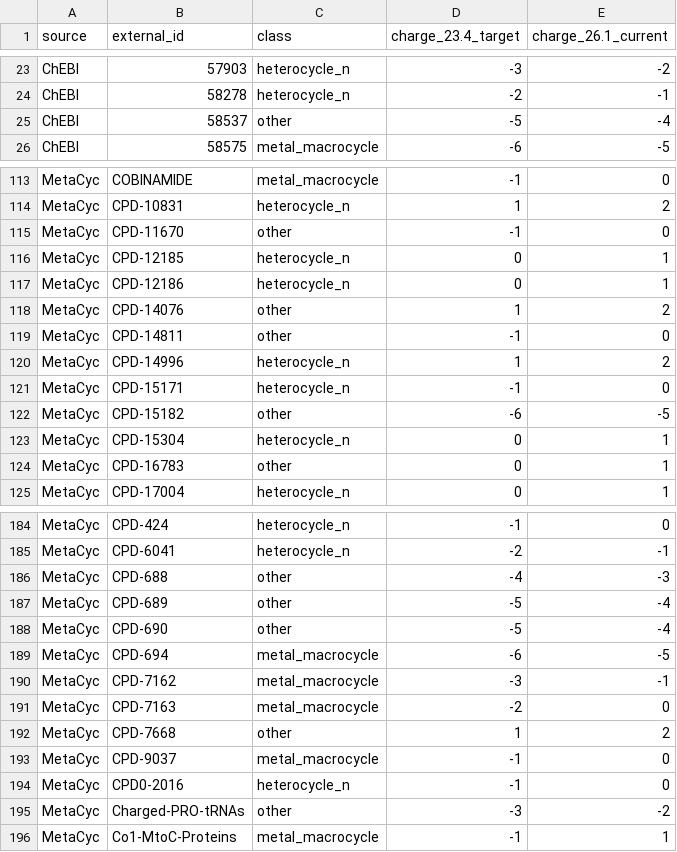
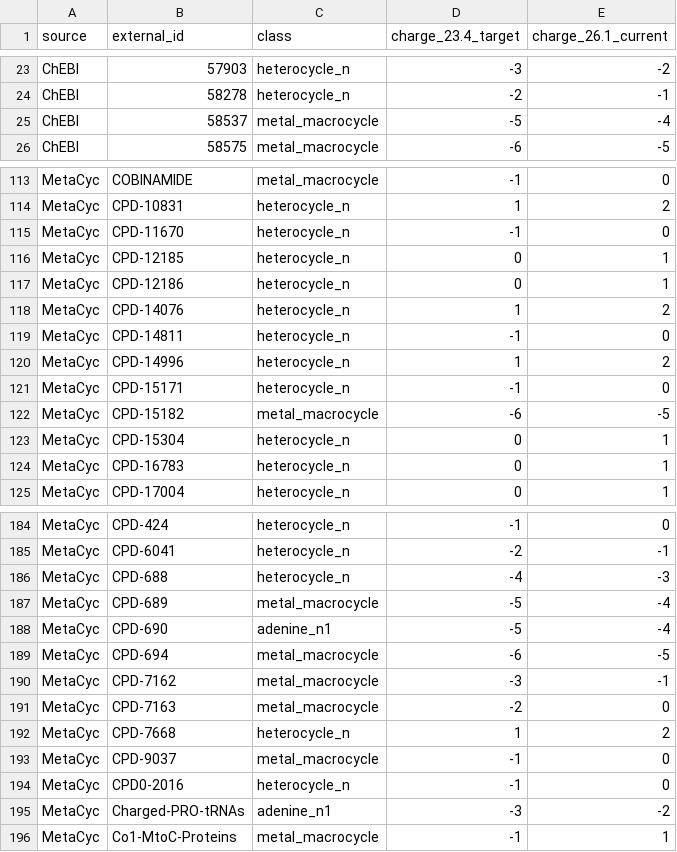
Before and after one commit to ModelSEED/ModelSEEDDatabase, a TSV file: Biochemistry/Structures/_reports/site_override_targets.tsv, drawn as a sheet; only a part is shown, gaps mark what is left out; the diff covers the shown part only.

Commit message:
Site pKa overrides: gate the ladder side, reclassify the 43 'other' rows, add charge audit
- Override_Site_pKas: call SPO.set_current_id(source, unprefixed_eid)
  before find_sites/site_slots in collect() and apply(), and check the
  allow-list with the unprefixed id. Previously the ladder ids carry the
  source prefix (CHEBI_...) while the allow-list keys don't, so the
  generic classes (metal_macrocycle, heterocycle_n) never matched on the
  ladder side -- the commit message's 'ladder side gated the same way'
  claim was false in two places.
- site_override_targets.tsv: reclassify the 43 'other' rows by the
  production ring path (unsanitized SMILES + FastFindRings): 30 ->
  heterocycle_n (tertiary ring amines, misc N-heterocycle drugs), 8 ->
  metal_macrocycle (corrinoids; the >=12-ring/>=3-N test is fine under
  FastFindRings), 5 -> adenine_n1 (adenine-bearing conjugates). All 43
  have dcharge +1; the 'other' bucket was a misdiagnosis, not a
  no-class backlog.
- Run_Marvin_Protonations: after writing the bundle, audit every
  allow-list row's written SMILE charge against charge_23.4_target and
  write _reports/site_override_charge_audit_<ver>_<ph>_<source>.tsv;
  report allowlist_charge_mismatch in the run stats.

```diff
--- a/Biochemistry/Structures/_reports/site_override_targets.tsv
+++ b/Biochemistry/Structures/_reports/site_override_targets.tsv
@@ -24,3 +24,3 @@ ChEBI	57903	heterocycle_n	-3	-2
 ChEBI	58278	heterocycle_n	-2	-1
-ChEBI	58537	other	-5	-4
+ChEBI	58537	metal_macrocycle	-5	-4
 ChEBI	58575	metal_macrocycle	-6	-5
@@ -114,12 +114,12 @@ MetaCyc	COBINAMIDE	metal_macrocycle	-1	0
 MetaCyc	CPD-10831	heterocycle_n	1	2
-MetaCyc	CPD-11670	other	-1	0
+MetaCyc	CPD-11670	heterocycle_n	-1	0
 MetaCyc	CPD-12185	heterocycle_n	0	1
 MetaCyc	CPD-12186	heterocycle_n	0	1
-MetaCyc	CPD-14076	other	1	2
-MetaCyc	CPD-14811	other	-1	0
+MetaCyc	CPD-14076	heterocycle_n	1	2
+MetaCyc	CPD-14811	heterocycle_n	-1	0
 MetaCyc	CPD-14996	heterocycle_n	1	2
 MetaCyc	CPD-15171	heterocycle_n	-1	0
-MetaCyc	CPD-15182	other	-6	-5
+MetaCyc	CPD-15182	metal_macrocycle	-6	-5
 MetaCyc	CPD-15304	heterocycle_n	0	1
-MetaCyc	CPD-16783	other	0	1
+MetaCyc	CPD-16783	heterocycle_n	0	1
 MetaCyc	CPD-17004	heterocycle_n	0	1
@@ -185,5 +185,5 @@ MetaCyc	CPD-424	heterocycle_n	-1	0
 MetaCyc	CPD-6041	heterocycle_n	-2	-1
-MetaCyc	CPD-688	other	-4	-3
-MetaCyc	CPD-689	other	-5	-4
-MetaCyc	CPD-690	other	-5	-4
+MetaCyc	CPD-688	heterocycle_n	-4	-3
+MetaCyc	CPD-689	metal_macrocycle	-5	-4
+MetaCyc	CPD-690	adenine_n1	-5	-4
 MetaCyc	CPD-694	metal_macrocycle	-6	-5
@@ -191,6 +191,6 @@ MetaCyc	CPD-7162	metal_macrocycle	-3	-1
 MetaCyc	CPD-7163	metal_macrocycle	-2	0
-MetaCyc	CPD-7668	other	1	2
+MetaCyc	CPD-7668	heterocycle_n	1	2
 MetaCyc	CPD-9037	metal_macrocycle	-1	0
 MetaCyc	CPD0-2016	heterocycle_n	-1	0
-MetaCyc	Charged-PRO-tRNAs	other	-3	-2
+MetaCyc	Charged-PRO-tRNAs	adenine_n1	-3	-2
 MetaCyc	Co1-MtoC-Proteins	metal_macrocycle	-1	1
```
Also changed, not shown: 32 edited cells elsewhere in this file, 2 other files.
